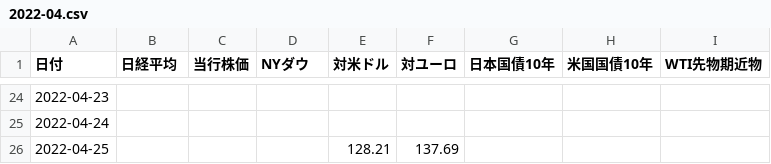
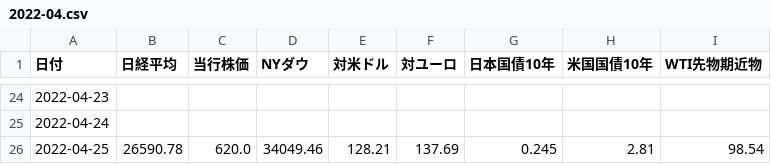
Before and after one commit to takuminishi0930/indicators, a CSV file: app/static/csv/2022-04.csv, drawn as a sheet; only a part is shown, gaps mark what is left out.

Commit message:
modified

```diff
--- a/app/static/csv/2022-04.csv
+++ b/app/static/csv/2022-04.csv
@@ -25,2 +25,2 @@
 2022-04-24,,,,,,,,
-2022-04-25,,,,128.21,137.69,,,
+2022-04-25,26590.78,620.0,34049.46,128.21,137.69,0.245,2.81,98.54
```
